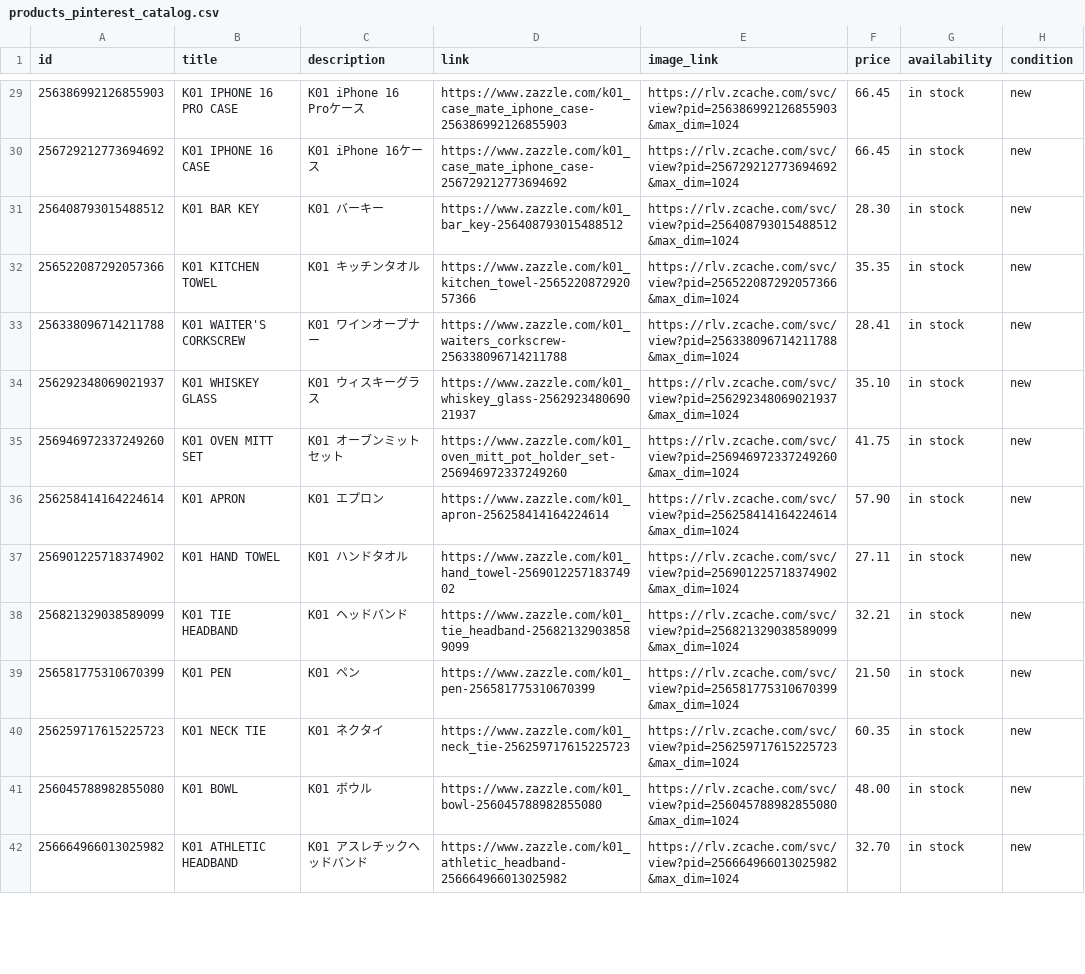
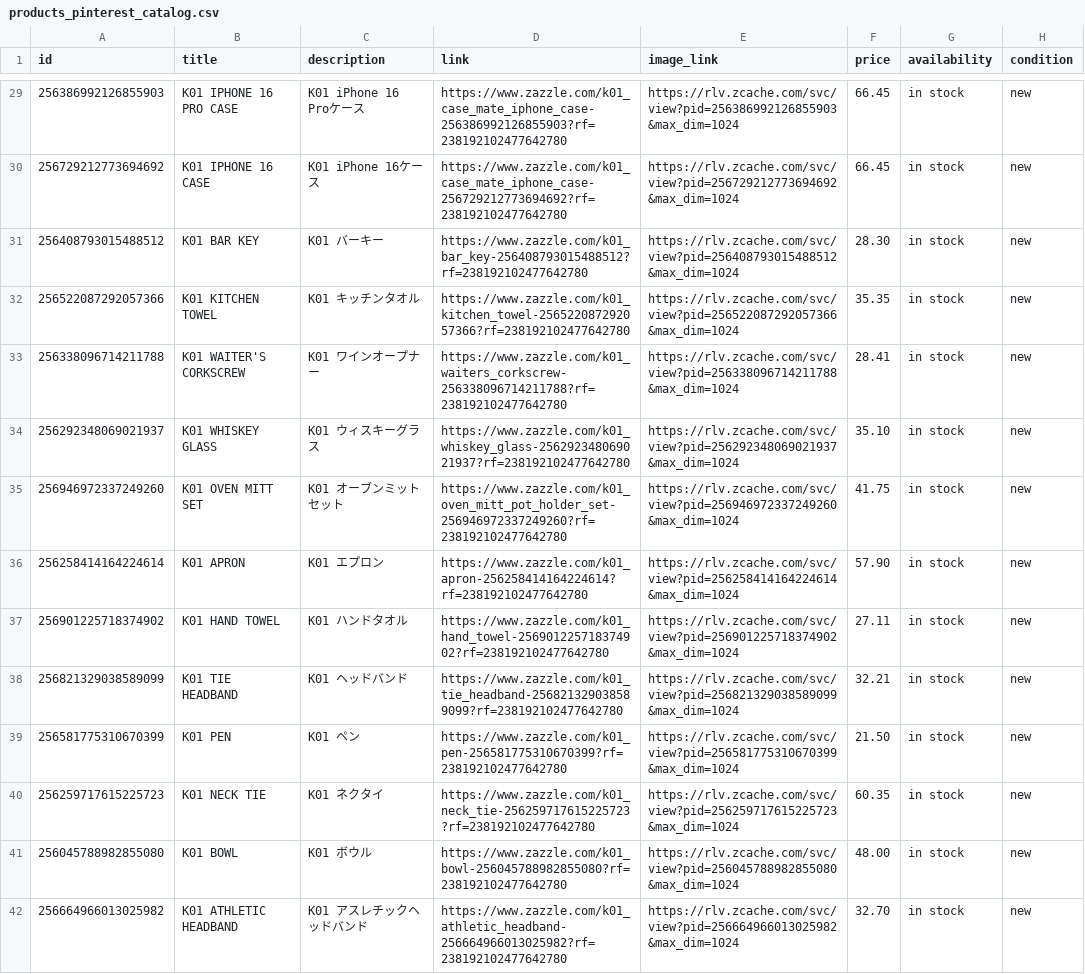
Before and after one commit to vadbusting/jugend-technokrat, a CSV file: products_pinterest_catalog.csv, drawn as a sheet; only a part is shown, gaps mark what is left out; the diff covers the shown part only.

```diff
--- a/products_pinterest_catalog.csv
+++ b/products_pinterest_catalog.csv
@@ -29,14 +29,14 @@ id,title,description,link,image_link,price,availability,condition
-256386992126855903,K01 IPHONE 16 PRO CASE,K01 iPhone 16 Proケース,https://www.zazzle.com/k01_case_mate_iphone_case-256386992126855903,https://rlv.zcache.com/svc/view?pid=256386992126855903&max_dim=1024,66.45,in stock,new
-256729212773694692,K01 IPHONE 16 CASE,K01 iPhone 16ケース,https://www.zazzle.com/k01_case_mate_iphone_case-256729212773694692,https://rlv.zcache.com/svc/view?pid=256729212773694692&max_dim=1024,66.45,in stock,new
-256408793015488512,K01 BAR KEY,K01 バーキー,https://www.zazzle.com/k01_bar_key-256408793015488512,https://rlv.zcache.com/svc/view?pid=256408793015488512&max_dim=1024,28.30,in stock,new
-256522087292057366,K01 KITCHEN TOWEL,K01 キッチンタオル,https://www.zazzle.com/k01_kitchen_towel-256522087292057366,https://rlv.zcache.com/svc/view?pid=256522087292057366&max_dim=1024,35.35,in stock,new
-256338096714211788,K01 WAITER'S CORKSCREW,K01 ワインオープナー,https://www.zazzle.com/k01_waiters_corkscrew-256338096714211788,https://rlv.zcache.com/svc/view?pid=256338096714211788&max_dim=1024,28.41,in stock,new
-256292348069021937,K01 WHISKEY GLASS,K01 ウィスキーグラス,https://www.zazzle.com/k01_whiskey_glass-256292348069021937,https://rlv.zcache.com/svc/view?pid=256292348069021937&max_dim=1024,35.10,in stock,new
-256946972337249260,K01 OVEN MITT SET,K01 オーブンミットセット,https://www.zazzle.com/k01_oven_mitt_pot_holder_set-256946972337249260,https://rlv.zcache.com/svc/view?pid=256946972337249260&max_dim=1024,41.75,in stock,new
-256258414164224614,K01 APRON,K01 エプロン,https://www.zazzle.com/k01_apron-256258414164224614,https://rlv.zcache.com/svc/view?pid=256258414164224614&max_dim=1024,57.90,in stock,new
-256901225718374902,K01 HAND TOWEL,K01 ハンドタオル,https://www.zazzle.com/k01_hand_towel-256901225718374902,https://rlv.zcache.com/svc/view?pid=256901225718374902&max_dim=1024,27.11,in stock,new
-256821329038589099,K01 TIE HEADBAND,K01 ヘッドバンド,https://www.zazzle.com/k01_tie_headband-256821329038589099,https://rlv.zcache.com/svc/view?pid=256821329038589099&max_dim=1024,32.21,in stock,new
-256581775310670399,K01 PEN,K01 ペン,https://www.zazzle.com/k01_pen-256581775310670399,https://rlv.zcache.com/svc/view?pid=256581775310670399&max_dim=1024,21.50,in stock,new
-256259717615225723,K01 NECK TIE,K01 ネクタイ,https://www.zazzle.com/k01_neck_tie-256259717615225723,https://rlv.zcache.com/svc/view?pid=256259717615225723&max_dim=1024,60.35,in stock,new
-256045788982855080,K01 BOWL,K01 ボウル,https://www.zazzle.com/k01_bowl-256045788982855080,https://rlv.zcache.com/svc/view?pid=256045788982855080&max_dim=1024,48.00,in stock,new
-256664966013025982,K01 ATHLETIC HEADBAND,K01 アスレチックヘッドバンド,https://www.zazzle.com/k01_athletic_headband-256664966013025982,https://rlv.zcache.com/svc/view?pid=256664966013025982&max_dim=1024,32.70,in stock,new
+256386992126855903,K01 IPHONE 16 PRO CASE,K01 iPhone 16 Proケース,https://www.zazzle.com/k01_case_mate_iphone_case-256386992126855903?rf=238192102477642780,https://rlv.zcache.com/svc/view?pid=256386992126855903&max_dim=1024,66.45,in stock,new
+256729212773694692,K01 IPHONE 16 CASE,K01 iPhone 16ケース,https://www.zazzle.com/k01_case_mate_iphone_case-256729212773694692?rf=238192102477642780,https://rlv.zcache.com/svc/view?pid=256729212773694692&max_dim=1024,66.45,in stock,new
+256408793015488512,K01 BAR KEY,K01 バーキー,https://www.zazzle.com/k01_bar_key-256408793015488512?rf=238192102477642780,https://rlv.zcache.com/svc/view?pid=256408793015488512&max_dim=1024,28.30,in stock,new
+256522087292057366,K01 KITCHEN TOWEL,K01 キッチンタオル,https://www.zazzle.com/k01_kitchen_towel-256522087292057366?rf=238192102477642780,https://rlv.zcache.com/svc/view?pid=256522087292057366&max_dim=1024,35.35,in stock,new
+256338096714211788,K01 WAITER'S CORKSCREW,K01 ワインオープナー,https://www.zazzle.com/k01_waiters_corkscrew-256338096714211788?rf=238192102477642780,https://rlv.zcache.com/svc/view?pid=256338096714211788&max_dim=1024,28.41,in stock,new
+256292348069021937,K01 WHISKEY GLASS,K01 ウィスキーグラス,https://www.zazzle.com/k01_whiskey_glass-256292348069021937?rf=238192102477642780,https://rlv.zcache.com/svc/view?pid=256292348069021937&max_dim=1024,35.10,in stock,new
+256946972337249260,K01 OVEN MITT SET,K01 オーブンミットセット,https://www.zazzle.com/k01_oven_mitt_pot_holder_set-256946972337249260?rf=238192102477642780,https://rlv.zcache.com/svc/view?pid=256946972337249260&max_dim=1024,41.75,in stock,new
+256258414164224614,K01 APRON,K01 エプロン,https://www.zazzle.com/k01_apron-256258414164224614?rf=238192102477642780,https://rlv.zcache.com/svc/view?pid=256258414164224614&max_dim=1024,57.90,in stock,new
+256901225718374902,K01 HAND TOWEL,K01 ハンドタオル,https://www.zazzle.com/k01_hand_towel-256901225718374902?rf=238192102477642780,https://rlv.zcache.com/svc/view?pid=256901225718374902&max_dim=1024,27.11,in stock,new
+256821329038589099,K01 TIE HEADBAND,K01 ヘッドバンド,https://www.zazzle.com/k01_tie_headband-256821329038589099?rf=238192102477642780,https://rlv.zcache.com/svc/view?pid=256821329038589099&max_dim=1024,32.21,in stock,new
+256581775310670399,K01 PEN,K01 ペン,https://www.zazzle.com/k01_pen-256581775310670399?rf=238192102477642780,https://rlv.zcache.com/svc/view?pid=256581775310670399&max_dim=1024,21.50,in stock,new
+256259717615225723,K01 NECK TIE,K01 ネクタイ,https://www.zazzle.com/k01_neck_tie-256259717615225723?rf=238192102477642780,https://rlv.zcache.com/svc/view?pid=256259717615225723&max_dim=1024,60.35,in stock,new
+256045788982855080,K01 BOWL,K01 ボウル,https://www.zazzle.com/k01_bowl-256045788982855080?rf=238192102477642780,https://rlv.zcache.com/svc/view?pid=256045788982855080&max_dim=1024,48.00,in stock,new
+256664966013025982,K01 ATHLETIC HEADBAND,K01 アスレチックヘッドバンド,https://www.zazzle.com/k01_athletic_headband-256664966013025982?rf=238192102477642780,https://rlv.zcache.com/svc/view?pid=256664966013025982&max_dim=1024,32.70,in stock,new
```
Also changed, not shown: 124 edited cells elsewhere in this file, 3 other files.
